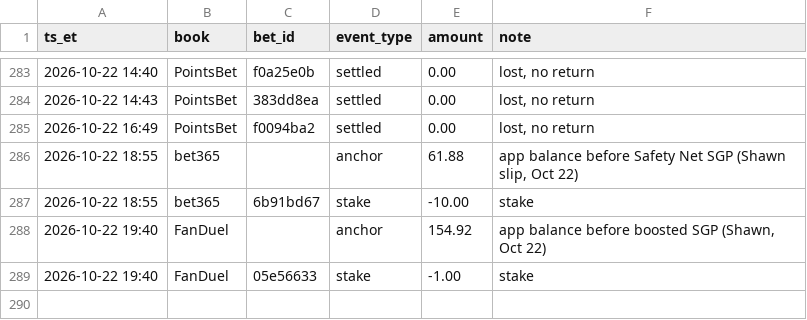
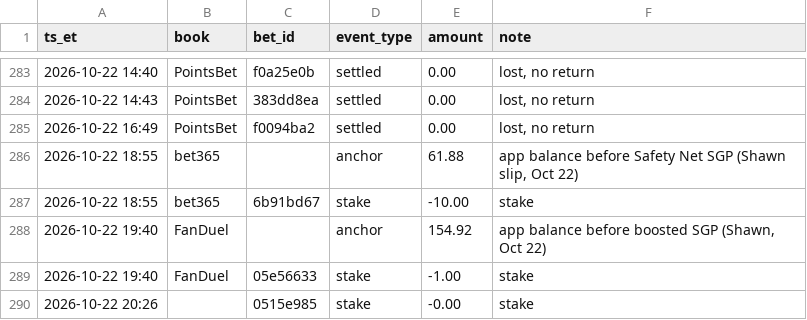
Before and after one commit to s-chuch/bet-dashboard, a CSV file: data/ledger.csv, drawn as a sheet; only a part is shown, gaps mark what is left out; the diff names each change by its address in the sheet, - before the commit and + after, or states it on an @@ line.

```diff
--- a/data/ledger.csv
+++ b/data/ledger.csv
+row 290: 2026-10-22 20:26 |  | 0515e985 | stake | -0.00 | stake
```
Also changed, not shown: data/bets.csv, 1 other file.
